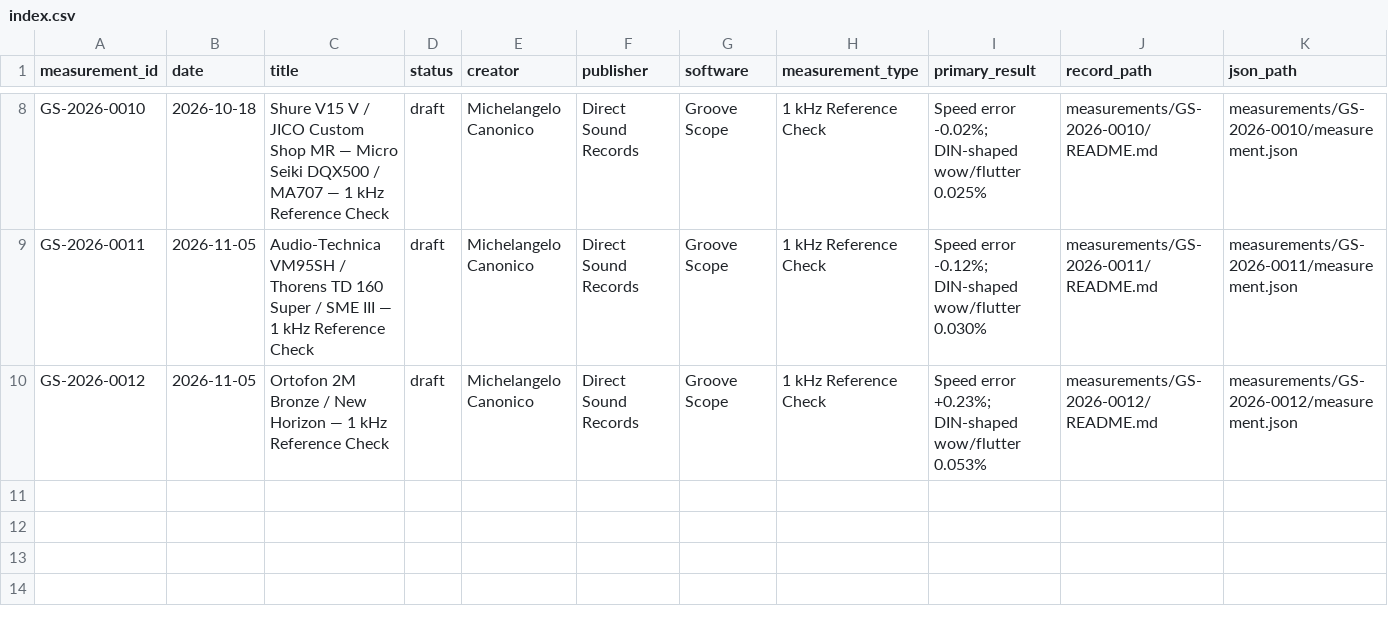
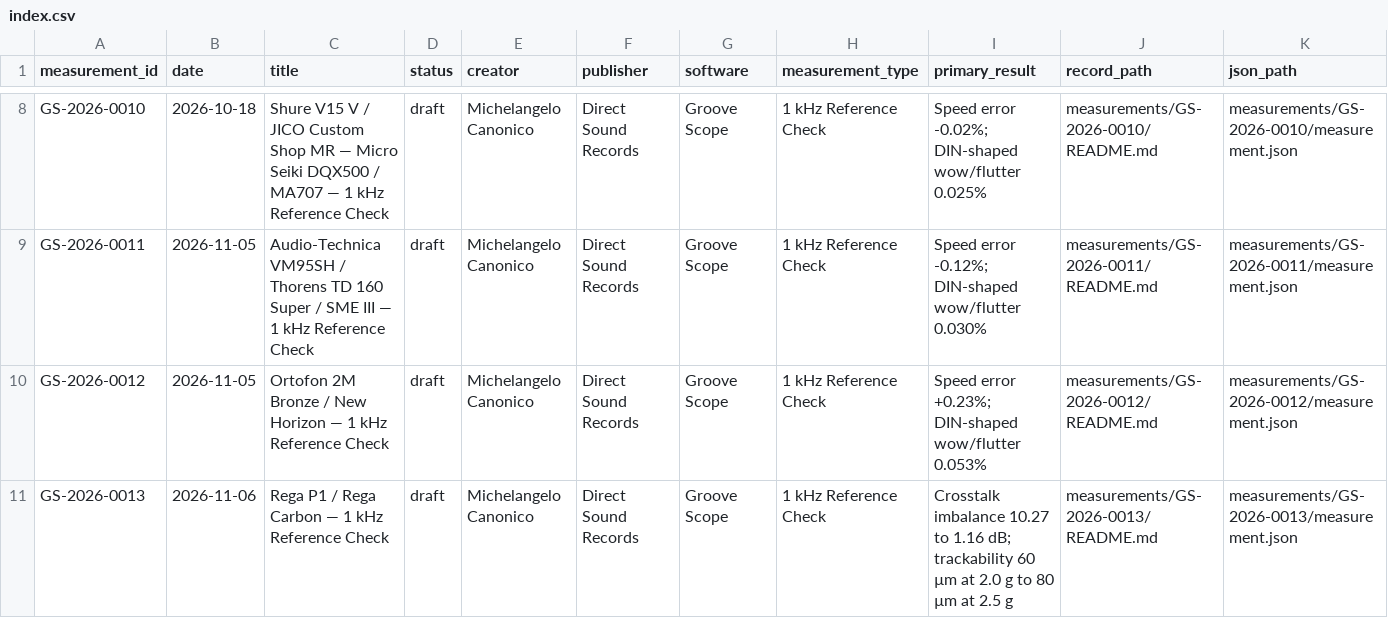
Before and after one commit to directsoundrecords/groove-scope-measurements, a CSV file: data/index.csv, drawn as a sheet; only a part is shown, gaps mark what is left out; rows hold the shown columns only; the diff names each change by its address in the sheet, - before the commit and + after, or states it on an @@ line.

Commit message:
Publish GS-2026-0013 Rega P1 measurement

```diff
--- a/data/index.csv
+++ b/data/index.csv
+row 11: GS-2026-0013 | 2026-11-06 | Rega P1 / Rega Carbon — 1 kHz Reference Check | draft | Michelangelo Canonico | Direct Sound Records | Groove Scope | 1 kHz Reference Check | Crosstalk imbalance 10.27 to 1.16 dB; trackability 60 µm at 2.0 g to 80 µm at 2.5 g | measurements/GS-2026-0013/README.md | measurements/GS-2026-0013/measurement.json
```
Also changed, not shown: 34 other files.
